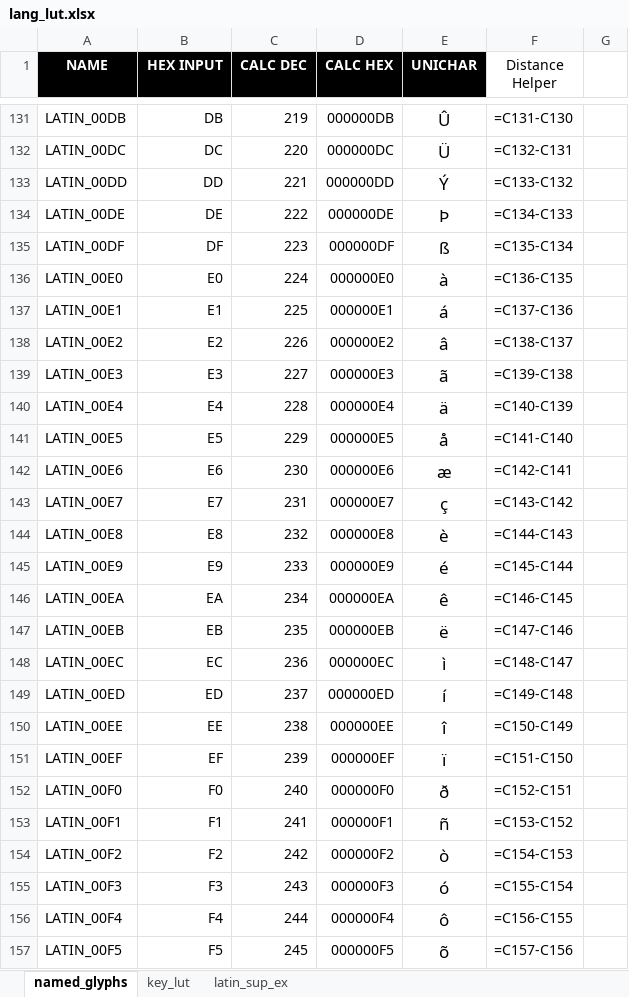
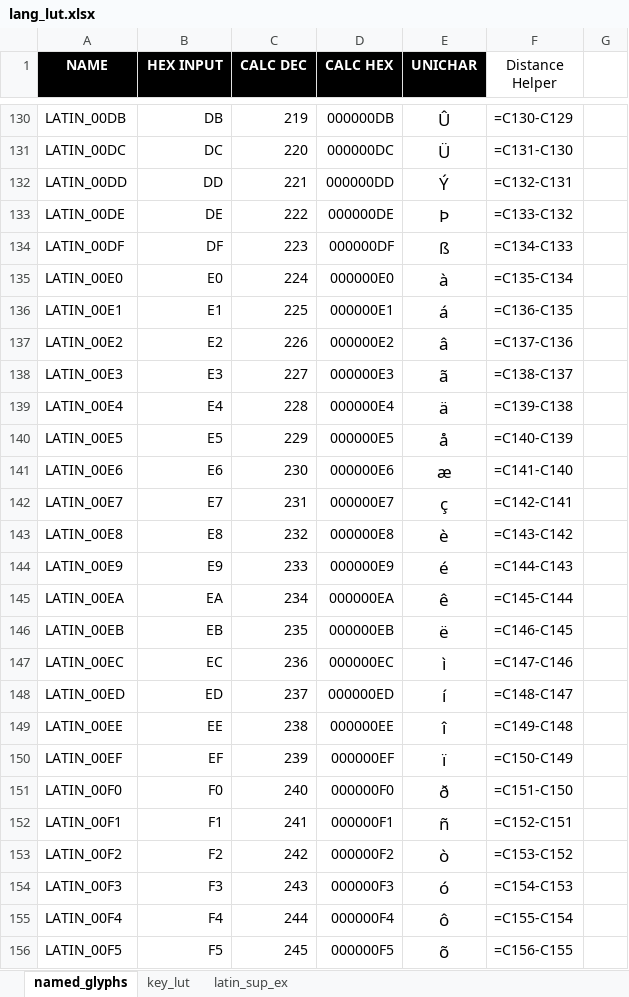
Before and after one commit to thpoll83/qmk_firmware, an Excel workbook: keyboards/polykybd/lang/lang_lut.xlsx, sheet named_glyphs, drawn as a sheet; only a part is shown, gaps mark what is left out; values as stored, in another font and other column widths than the file's, no borders; formulas without a stored value are shown as written; 1 other sheet too large or unreadable and not compared; addresses are those after the commit; the diff covers the shown part only; the diff names each change by its address in the sheet, - before the commit and + after, or states it on an @@ line.

```diff
--- a/keyboards/polykybd/lang/lang_lut.xlsx (sheet named_glyphs)
+++ b/keyboards/polykybd/lang/lang_lut.xlsx (sheet named_glyphs)
-F130 (Distance Helper): =C131-C130
+F130 (Distance Helper): =C130-C129
-F131 (Distance Helper): =C132-C131
+F131 (Distance Helper): =C131-C130
-F132 (Distance Helper): =C133-C132
+F132 (Distance Helper): =C132-C131
-F133 (Distance Helper): =C134-C133
+F133 (Distance Helper): =C133-C132
-F134 (Distance Helper): =C135-C134
+F134 (Distance Helper): =C134-C133
-F135 (Distance Helper): =C136-C135
+F135 (Distance Helper): =C135-C134
-F136 (Distance Helper): =C137-C136
+F136 (Distance Helper): =C136-C135
-F137 (Distance Helper): =C138-C137
+F137 (Distance Helper): =C137-C136
-F138 (Distance Helper): =C139-C138
+F138 (Distance Helper): =C138-C137
-F139 (Distance Helper): =C140-C139
+F139 (Distance Helper): =C139-C138
-F140 (Distance Helper): =C141-C140
+F140 (Distance Helper): =C140-C139
-F141 (Distance Helper): =C142-C141
+F141 (Distance Helper): =C141-C140
-F142 (Distance Helper): =C143-C142
+F142 (Distance Helper): =C142-C141
-F143 (Distance Helper): =C144-C143
+F143 (Distance Helper): =C143-C142
-F144 (Distance Helper): =C145-C144
+F144 (Distance Helper): =C144-C143
-F145 (Distance Helper): =C146-C145
+F145 (Distance Helper): =C145-C144
-F146 (Distance Helper): =C147-C146
+F146 (Distance Helper): =C146-C145
-F147 (Distance Helper): =C148-C147
+F147 (Distance Helper): =C147-C146
-F148 (Distance Helper): =C149-C148
+F148 (Distance Helper): =C148-C147
-F149 (Distance Helper): =C150-C149
+F149 (Distance Helper): =C149-C148
-F150 (Distance Helper): =C151-C150
+F150 (Distance Helper): =C150-C149
-F151 (Distance Helper): =C152-C151
+F151 (Distance Helper): =C151-C150
-F152 (Distance Helper): =C153-C152
+F152 (Distance Helper): =C152-C151
-F153 (Distance Helper): =C154-C153
+F153 (Distance Helper): =C153-C152
-F154 (Distance Helper): =C155-C154
+F154 (Distance Helper): =C154-C153
-F155 (Distance Helper): =C156-C155
+F155 (Distance Helper): =C155-C154
-F156 (Distance Helper): =C157-C156
+F156 (Distance Helper): =C156-C155
```
Also changed, not shown: 1 removed row and 358 edited cells elsewhere in this sheet, formulas that keep their value, 2 other files.
